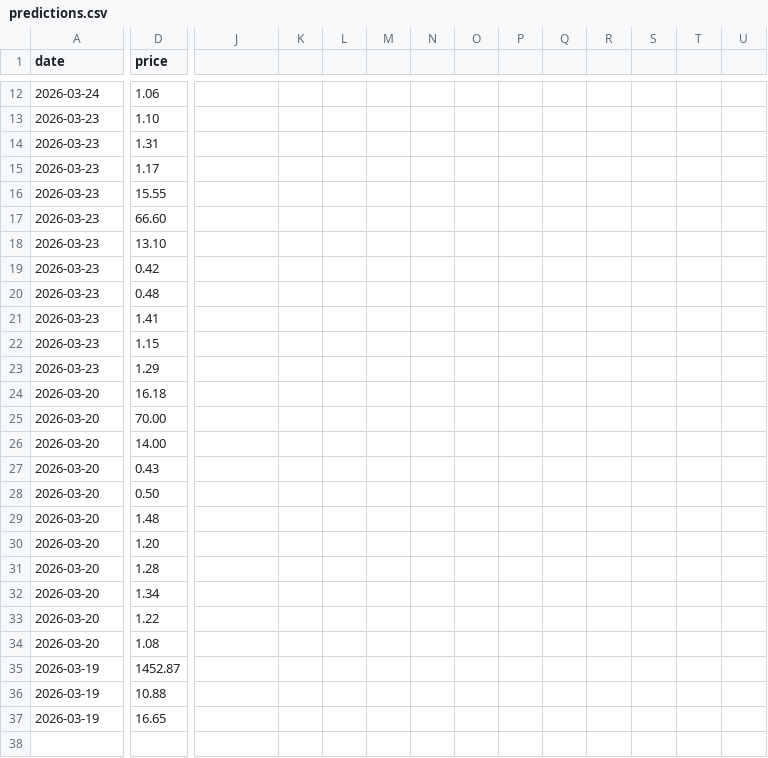
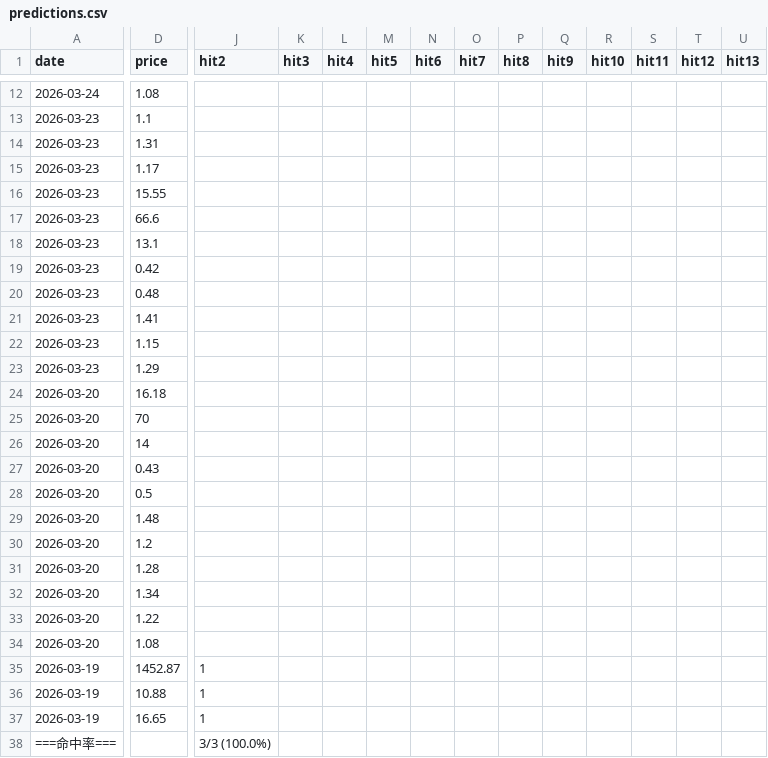
Before and after one commit to netnoah/stockForecast, a CSV file: data/predictions.csv, drawn as a sheet; only a part is shown, gaps mark what is left out; rows hold the shown columns only; the diff covers the shown part only; the diff names each change by its address in the sheet, - before the commit and + after, or states it on an @@ line.

```diff
--- a/data/predictions.csv
+++ b/data/predictions.csv
-J1: (empty)
+J1: hit2
-K1: (empty)
+K1: hit3
-L1: (empty)
+L1: hit4
-M1: (empty)
+M1: hit5
-N1: (empty)
+N1: hit6
-O1: (empty)
+O1: hit7
-P1: (empty)
+P1: hit8
-Q1: (empty)
+Q1: hit9
-R1: (empty)
+R1: hit10
-S1: (empty)
+S1: hit11
-T1: (empty)
+T1: hit12
-U1: (empty)
+U1: hit13
-D12 (price): 1.06
+D12 (price): 1.08
-D13 (price): 1.10
+D13 (price): 1.1
-D17 (price): 66.60
+D17 (price): 66.6
-D18 (price): 13.10
+D18 (price): 13.1
-D25 (price): 70.00
+D25 (price): 70
-D26 (price): 14.00
+D26 (price): 14
-D28 (price): 0.50
+D28 (price): 0.5
-D30 (price): 1.20
+D30 (price): 1.2
-J35:J37 (hit2): (empty)
+J35:J37 (hit2): 1
+row 38: ===命中率=== |  | 3/3 (100.0%)
```
Also changed, not shown: 35 edited cells elsewhere in this file, 2 other files.
